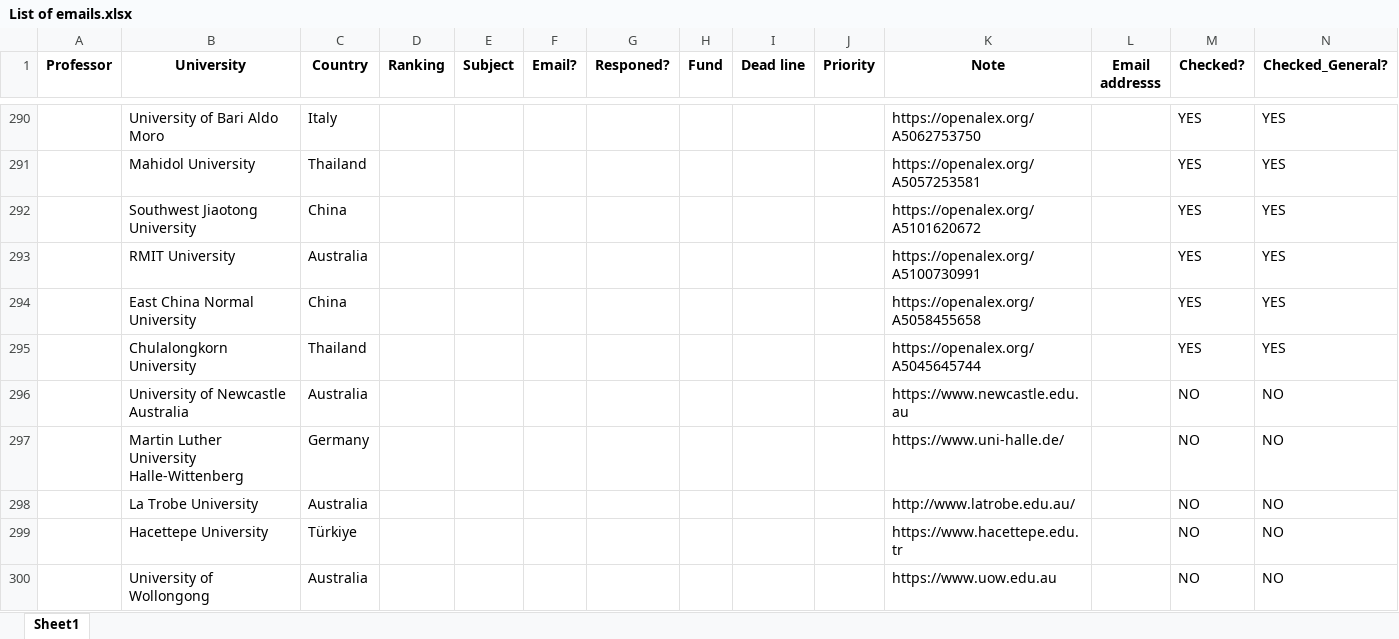
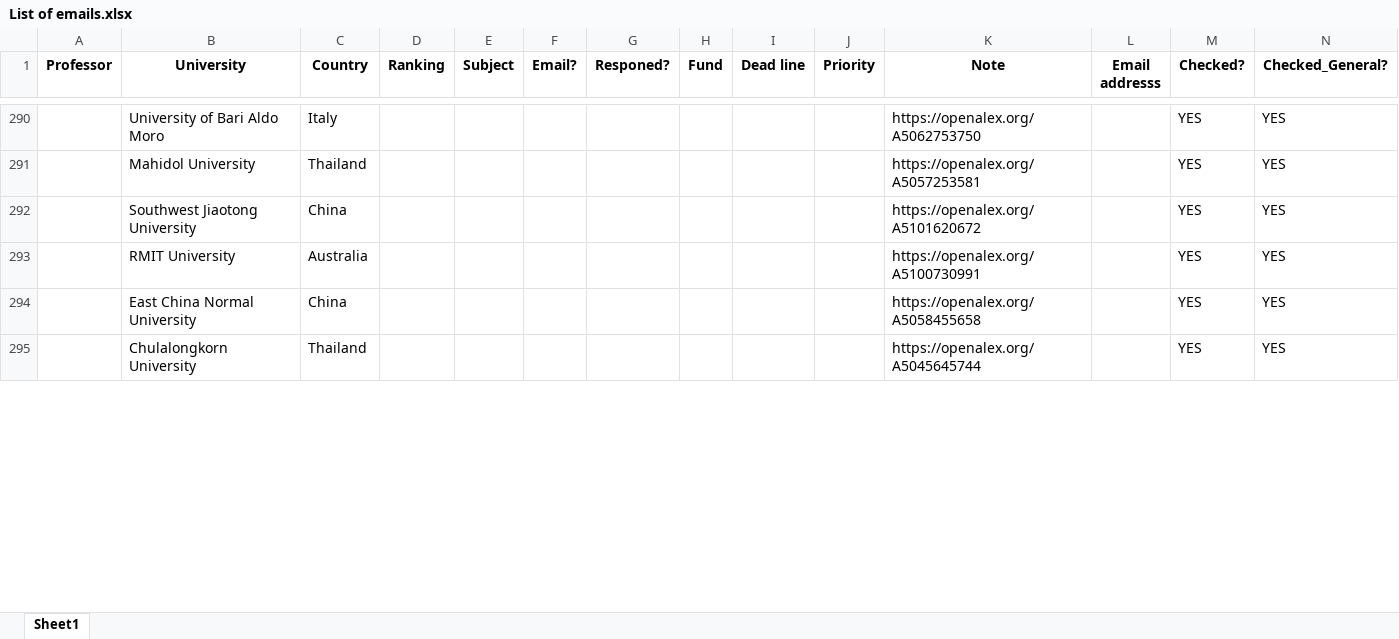
Before and after one commit to IamMosiow/phd-lead-finder, an Excel workbook: List of emails.xlsx, sheet Sheet1, drawn as a sheet; only a part is shown, gaps mark what is left out; values as stored, in another font and other column widths than the file's, no borders; removed rows and columns are numbered as before the commit, all else as after; rows hold the shown columns only; the diff covers the shown part only; the diff names each change by its address in the sheet, - before the commit and + after, or states it on an @@ line.

```diff
--- a/List of emails.xlsx (sheet Sheet1)
+++ b/List of emails.xlsx (sheet Sheet1)
-row 296:  | University of Newcastle Australia | Australia |  |  |  |  |  |  |  | https://www.newcastle.edu.au |  | NO | NO
-row 297:  | Martin Luther University Halle-Wittenberg | Germany |  |  |  |  |  |  |  | https://www.uni-halle.de/ |  | NO | NO
-row 298:  | La Trobe University | Australia |  |  |  |  |  |  |  | http://www.latrobe.edu.au/ |  | NO | NO
-row 299:  | Hacettepe University | Türkiye |  |  |  |  |  |  |  | https://www.hacettepe.edu.tr |  | NO | NO
-row 300:  | University of Wollongong | Australia |  |  |  |  |  |  |  | https://www.uow.edu.au |  | NO | NO
```
Also changed, not shown: 5 added rows elsewhere in this sheet, 1 other file.
